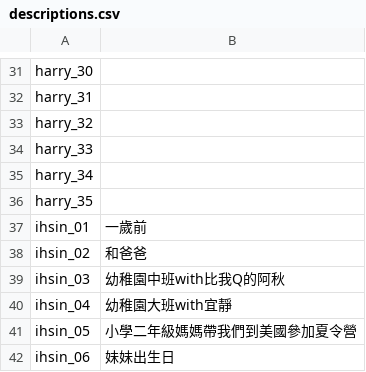
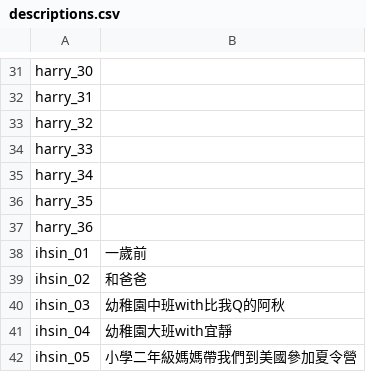
Before and after one commit to harry3329/wedding-website, a CSV file: assets/descriptions.csv, drawn as a sheet; only a part is shown, gaps mark what is left out; the shorter side is filled out with more unchanged rows.

Commit message:
Asset Sync: Integrate readjusted photos in harry, automatically flat sequence branches, and auto-shift registry JSON alignments

```diff
--- a/assets/descriptions.csv
+++ b/assets/descriptions.csv
@@ -36,2 +36,3 @@
 "harry_35",""
+"harry_36",""
 "ihsin_01","一歲前"
```
Also changed, not shown: 18 other files.
